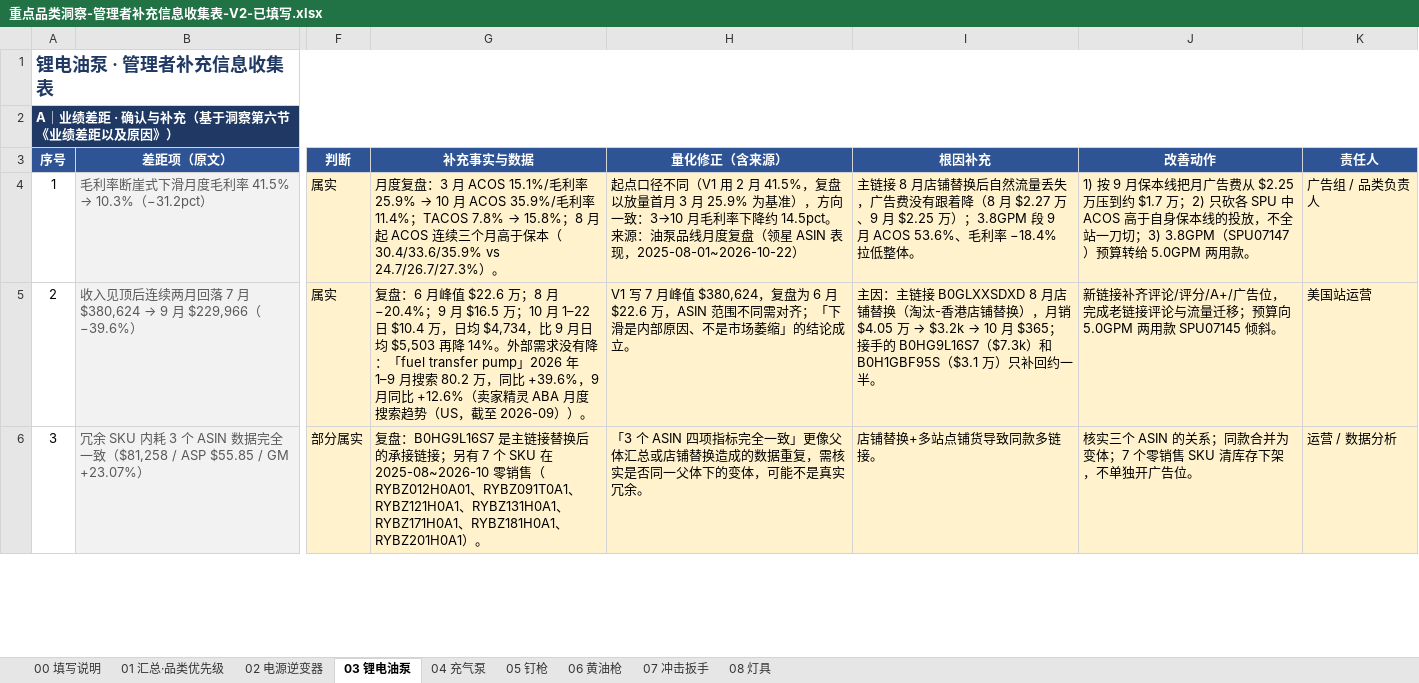
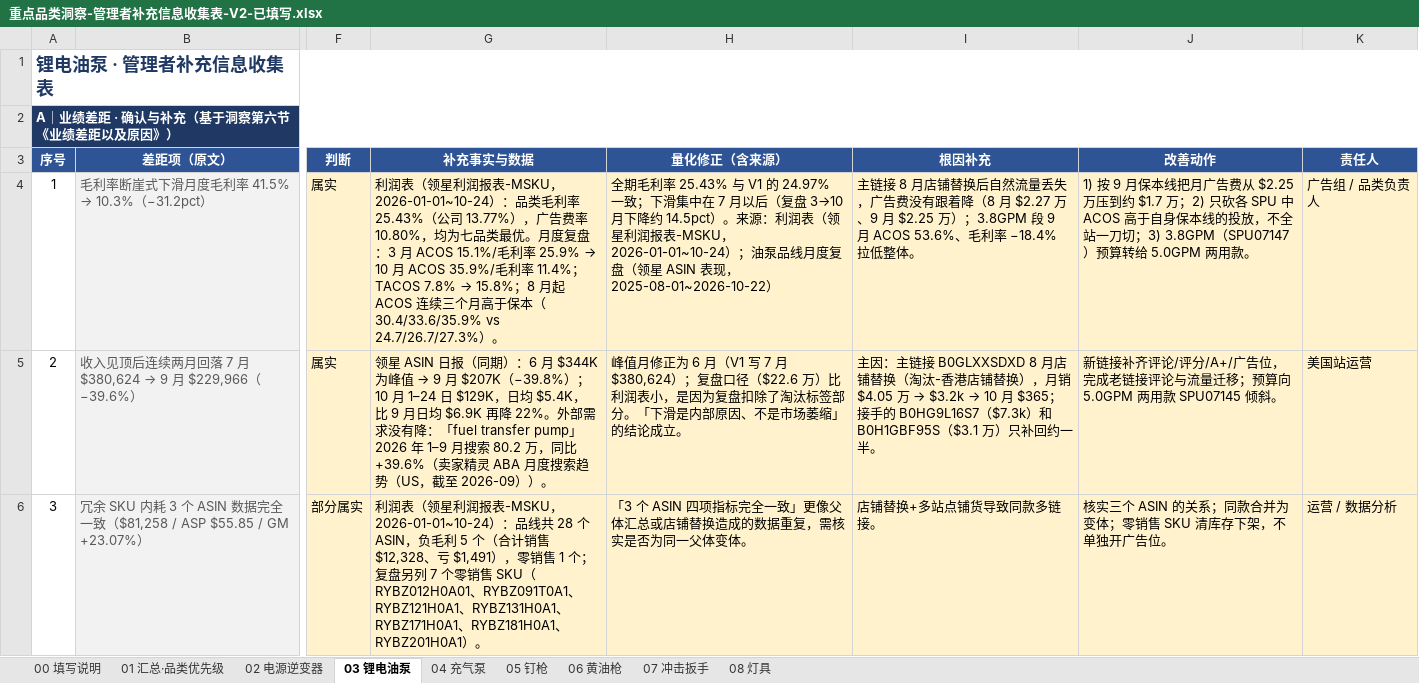
Before and after one commit to janechen052-eng/claude-, an Excel workbook: 重点品类洞察-管理者补充信息收集表-V2-已填写.xlsx, sheet 03 锂电油泵, drawn as a sheet; only a part is shown, gaps mark what is left out; values as stored, in another font and other column widths than the file's, no borders; the diff covers the shown part only; the diff names each change by its address in the sheet, - before the commit and + after, or states it on an @@ line.

```diff
--- a/重点品类洞察-管理者补充信息收集表-V2-已填写.xlsx (sheet 03 锂电油泵)
+++ b/重点品类洞察-管理者补充信息收集表-V2-已填写.xlsx (sheet 03 锂电油泵)
-G4 (补充事实与数据): 月度…
+G4 (补充事实与数据): 利润表（领星利润报表-MSKU，2026-01-01~10-24）：品类毛利率 25.43%（公司 13.77%），广告费率 10.80%，均为七品类最优。月度…
-H4 (量化修正（含来源）): 起点口径不同（V1 用 2 月 41.5%，复盘以放量首月 3 月 25.9% 为基准），方向一致：3→10 月毛利率下降约 14.5pct。来源：油泵品线…
+H4 (量化修正（含来源）): 全期毛利率 25.43% 与 V1 的 24.97% 一致；下滑集中在 7 月以后（复盘 3→10 月下降约 14.5pct）。来源：利润表（领星利润报表-MSKU，2026-01-01~10-24）；油泵品线…
@@ G5 (补充事实与数据): 复盘：6 月峰值 $22.6 万；8 月 −20.4%；9 月 $16.5 万；10 月 1–22 日 $10.4 万，日均 $4,734，比 9 月日均 $5,503 再降 14%。外部需求没有降：「fuel transfer pump」2026 年 1–9 月搜索 80.2 万，同比 +39.6%，9 月同比 +12.6%（卖家精… → 领星 ASIN 日报（同期）：6 月 $344K 为峰值 → 9 月 $207K（−39.8%）；10 月 1–24 日 $129K，日均 $5.4K，比 9 月日均 $6.9K 再降 22%。外部需求没有降：「fuel transfer pump」2026 年 1–9 月搜索 80.2 万，同比 +39.6%（卖家精… @@
-H5 (量化修正（含来源）): V1 写 7 月峰值 $380,624，复盘为 6 月 $22.6 万，ASIN 范围不同需对齐；「下滑是…
+H5 (量化修正（含来源）): 峰值月修正为 6 月（V1 写 7 月 $380,624）；复盘口径（$22.6 万）比利润表小，是因为复盘扣除了淘汰标签部分。「下滑是…
-G6 (补充事实与数据): 复盘：B0HG9L16S7 是主链接替换后的承接链接；另有 7 个 SKU 在 2025-08~2026-10 零销售（RYBZ012H0A01…
+G6 (补充事实与数据): 利润表（领星利润报表-MSKU，2026-01-01~10-24）：品线共 28 个 ASIN，负毛利 5 个（合计销售 $12,328、亏 $1,491），零销售 1 个；复盘另列 7 个零销售 SKU（RYBZ012H0A01…
-H6 (量化修正（含来源）): …核实是否同一父体下的变体，可能不是真实冗余。
+H6 (量化修正（含来源）): …核实是否为同一父体变体。
-J6 (改善动作): …为变体；7 个零销售…
+J6 (改善动作): …为变体；零销售…
```
Also changed, not shown: 16 edited cells elsewhere in this sheet, sheet 01 汇总·品类优先级, sheet 02 电源逆变器, sheet 07 冲击扳手, sheet 08 灯具, sheet 05 钉枪, sheet 06 黄油枪, 2 more sheets.
